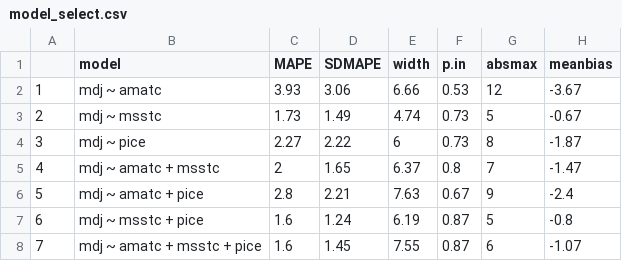
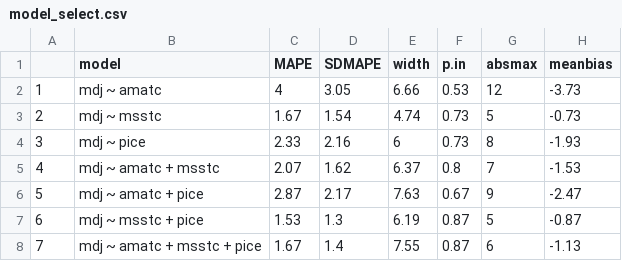
Before and after one commit to amoeba/2018-yukon-forecasting, a CSV file: may_forecast/model_select.csv, drawn as a sheet.

Commit message:
Fix a data error and re-run may forecast

```diff
--- a/may_forecast/model_select.csv
+++ b/may_forecast/model_select.csv
@@ -1,8 +1,8 @@
 "","model","MAPE","SDMAPE","width","p.in","absmax","meanbias"
-"1","mdj ~ amatc",3.93,3.06,6.66,0.53,12,-3.67
-"2","mdj ~ msstc",1.73,1.49,4.74,0.73,5,-0.67
-"3","mdj ~ pice",2.27,2.22,6,0.73,8,-1.87
-"4","mdj ~ amatc + msstc",2,1.65,6.37,0.8,7,-1.47
-"5","mdj ~ amatc + pice",2.8,2.21,7.63,0.67,9,-2.4
-"6","mdj ~ msstc + pice",1.6,1.24,6.19,0.87,5,-0.8
-"7","mdj ~ amatc + msstc + pice",1.6,1.45,7.55,0.87,6,-1.07
+"1","mdj ~ amatc",4,3.05,6.66,0.53,12,-3.73
+"2","mdj ~ msstc",1.67,1.54,4.74,0.73,5,-0.73
+"3","mdj ~ pice",2.33,2.16,6,0.73,8,-1.93
+"4","mdj ~ amatc + msstc",2.07,1.62,6.37,0.8,7,-1.53
+"5","mdj ~ amatc + pice",2.87,2.17,7.63,0.67,9,-2.47
+"6","mdj ~ msstc + pice",1.53,1.3,6.19,0.87,5,-0.87
+"7","mdj ~ amatc + msstc + pice",1.67,1.4,7.55,0.87,6,-1.13
```
Also changed, not shown: data/yukon.csv, 4 other files.
